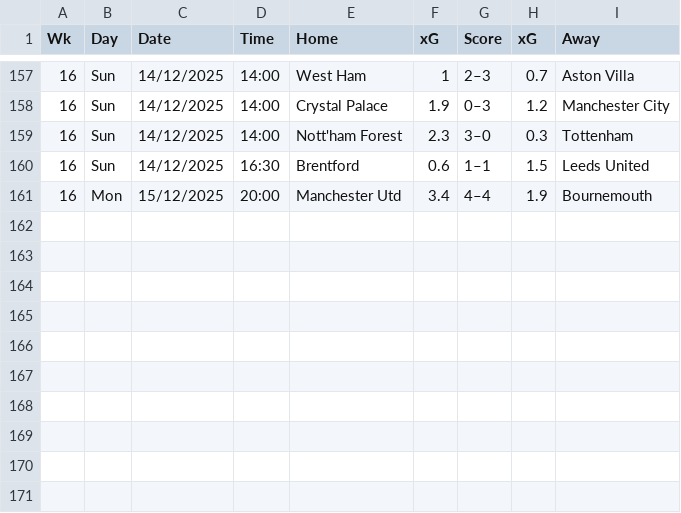
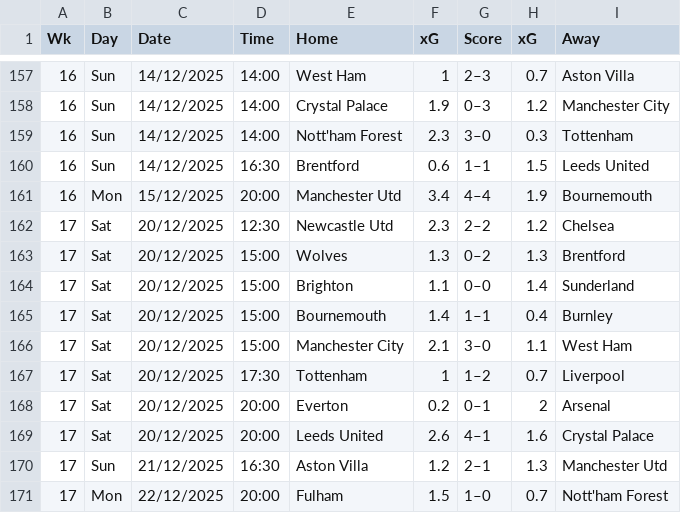
Before and after one commit to Bademosi95/PL_DATA2, a CSV file: PL_Scores_25.csv, drawn as a sheet; only a part is shown, gaps mark what is left out.

```diff
--- a/PL_Scores_25.csv
+++ b/PL_Scores_25.csv
@@ -161 +161,11 @@ Wk,Day,Date,Time,Home,xG,Score,xG,Away,
 16,Mon,15/12/2025,20:00,Manchester Utd,3.4,4–4,1.9,Bournemouth,
+17,Sat,20/12/2025,12:30,Newcastle Utd,2.3,2–2,1.2,Chelsea,
+17,Sat,20/12/2025,15:00,Wolves,1.3,0–2,1.3,Brentford,
+17,Sat,20/12/2025,15:00,Brighton,1.1,0–0,1.4,Sunderland,
+17,Sat,20/12/2025,15:00,Bournemouth,1.4,1–1,0.4,Burnley,
+17,Sat,20/12/2025,15:00,Manchester City,2.1,3–0,1.1,West Ham,
+17,Sat,20/12/2025,17:30,Tottenham,1,1–2,0.7,Liverpool,
+17,Sat,20/12/2025,20:00,Everton,0.2,0–1,2,Arsenal,
+17,Sat,20/12/2025,20:00,Leeds United,2.6,4–1,1.6,Crystal Palace,
+17,Sun,21/12/2025,16:30,Aston Villa,1.2,2–1,1.3,Manchester Utd,
+17,Mon,22/12/2025,20:00,Fulham,1.5,1–0,0.7,Nott'ham Forest,
```
Also changed, not shown: premier_league_stats.csv.
